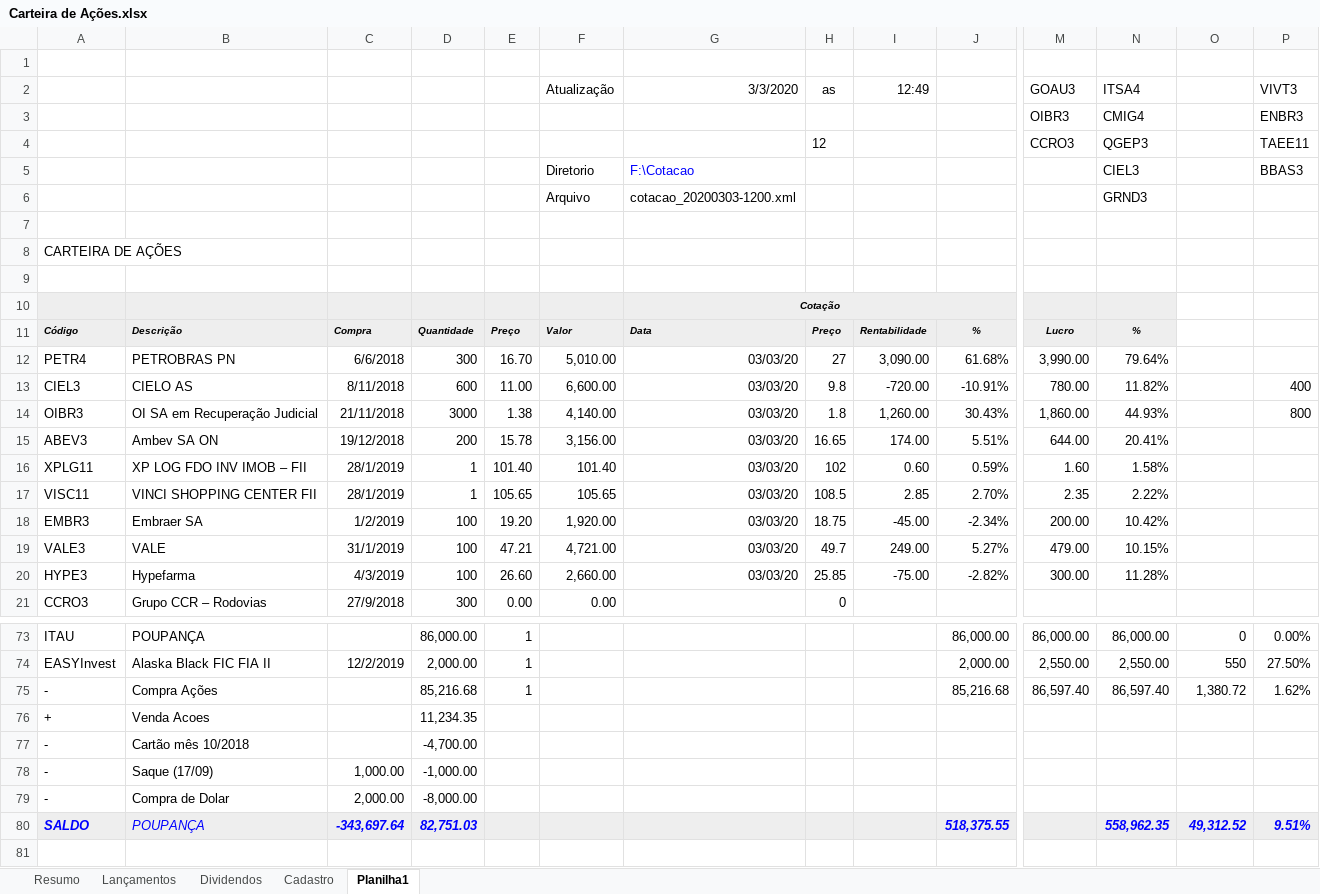
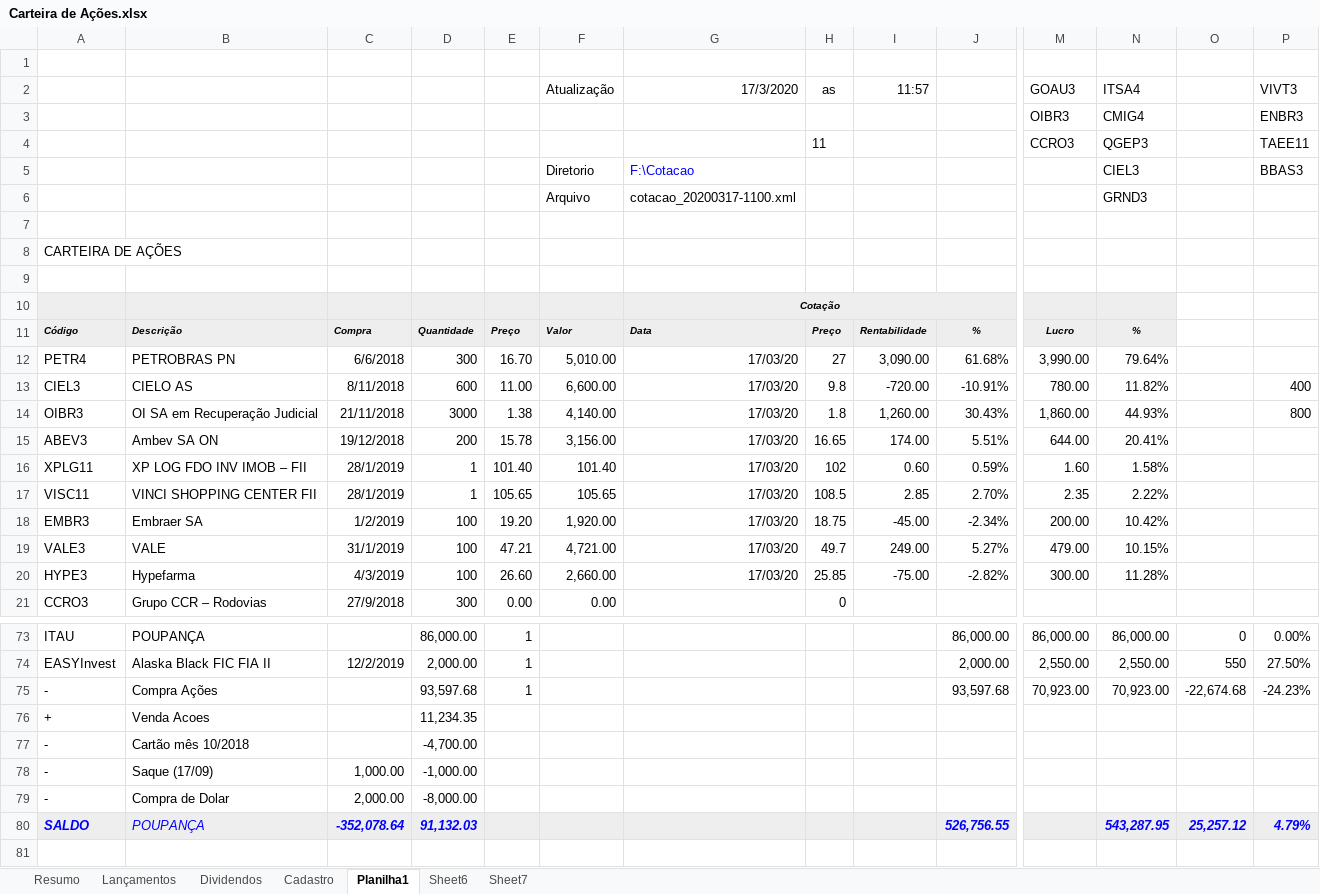
Before and after one commit to EwertonHallan/investimento, an Excel workbook: Carteira de Ações.xlsx, sheet Planilha1, drawn as a sheet; only a part is shown, gaps mark what is left out; values as stored, in another font and other column widths than the file's, no borders; removed rows and columns are numbered as before the commit, all else as after; rows hold the shown columns only; the diff names each change by its address in the sheet, - before the commit and + after, or states it on an @@ line.

```diff
--- a/Carteira de Ações.xlsx (sheet Planilha1)
+++ b/Carteira de Ações.xlsx (sheet Planilha1)
+sheet tab: Sheet6
+sheet tab: Sheet7
-G2: 3/3/2020
+G2: 17/3/2020
-I2: 12:49
+I2: 11:57
-H4: 12
+H4: 11
-G6: cotacao_20200303-1200.xml
+G6: cotacao_20200317-1100.xml
-G12:G20: 03/03/20
+G12:G20: 17/03/20
-D75: 85,216.68
+D75: 93,597.68
-J75: 85,216.68
+J75: 93,597.68
-M75: 86,597.40
+M75: 70,923.00
-N75: 86,597.40
+N75: 70,923.00
-O75: 1,380.72
+O75: -22,674.68
-P75: 1.62%
+P75: -24.23%
-row 80: SALDO | POUPANÇA | -343,697.64 | 82,751.03 |  |  |  |  |  | 518,375.55 |  | 558,962.35 | 49,312.52 | 9.51%
+row 80: SALDO | POUPANÇA | -352,078.64 | 91,132.03 |  |  |  |  |  | 526,756.55 |  | 543,287.95 | 25,257.12 | 4.79%
```
Also changed, not shown: sheet Resumo, sheet Cadastro, formulas that keep their value, 1 other file.
